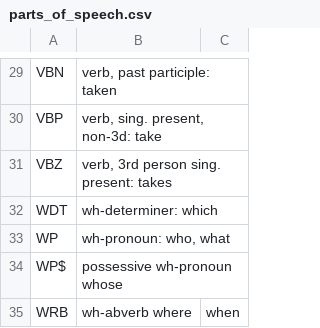
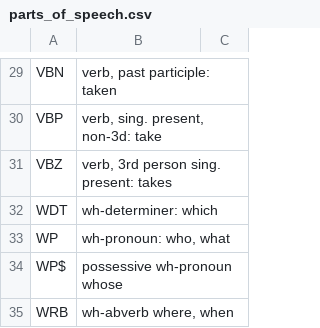
Before and after one commit to epiphannie/youtube_title_analysis, a CSV file: parts_of_speech.csv, drawn as a sheet; only a part is shown, gaps mark what is left out.

```diff
--- a/parts_of_speech.csv
+++ b/parts_of_speech.csv
@@ -34,2 +34,2 @@ WP,"wh-pronoun: who, what"
 WP$,possessive wh-pronoun whose
-WRB,wh-abverb where, when
+WRB," wh-abverb where, when"
```
Also changed, not shown: 1 other file.
